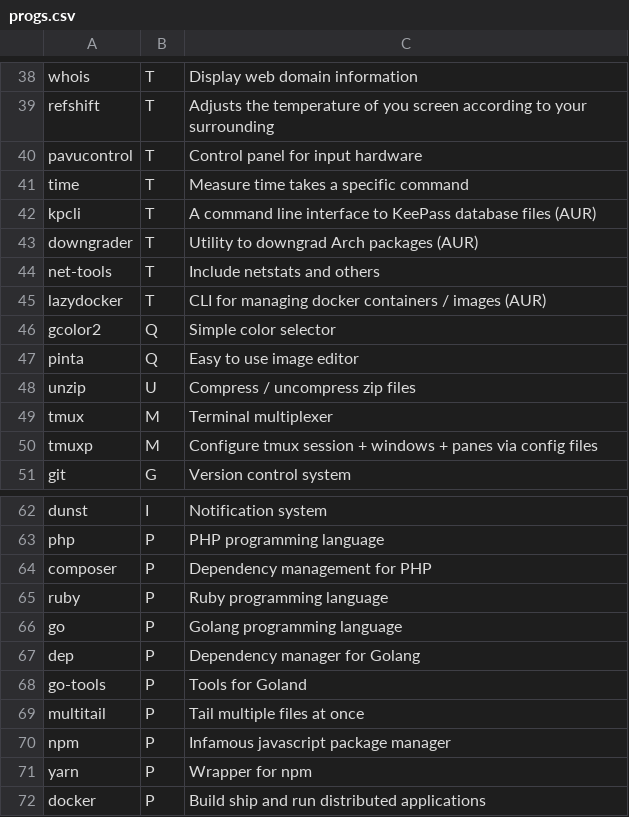
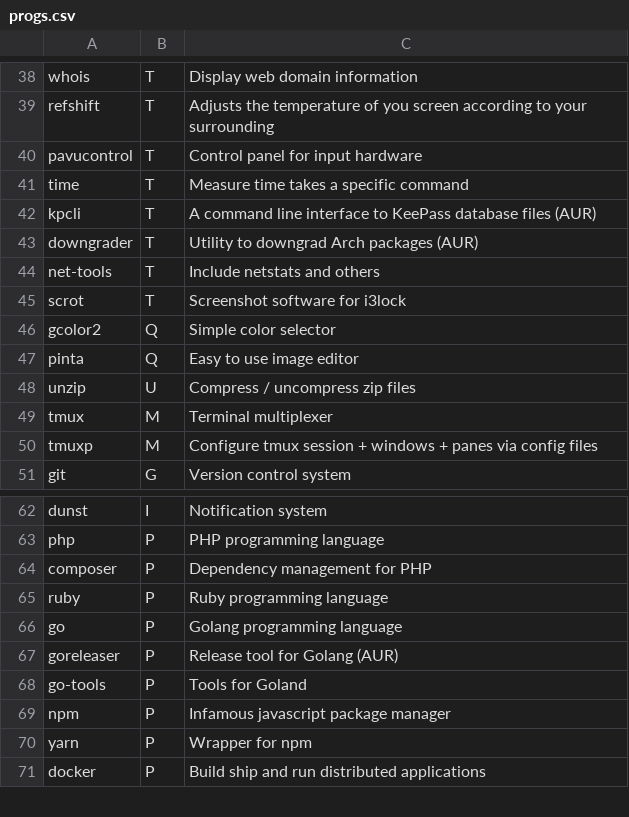
Before and after one commit to Csymaet/ArchInstall, a CSV file: progs.csv, drawn as a sheet; only a part is shown, gaps mark what is left out.

Commit message:
Little cleaning of tool I never use + add scrot and goreleaser

```diff
--- a/progs.csv
+++ b/progs.csv
@@ -44,3 +44,3 @@ downgrader,T,Utility to downgrad Arch packages (AUR),
 net-tools,T,Include netstats and others,
-lazydocker,T,CLI for managing docker containers / images (AUR),
+scrot,T,Screenshot software for i3lock,
 gcolor2,Q,Simple color selector,
@@ -66,5 +66,4 @@ ruby,P,Ruby programming language,
 go,P,Golang programming language,
-dep,P,Dependency manager for Golang,
+goreleaser,P,Release tool for Golang (AUR),
 go-tools,P,Tools for Goland,
-multitail,P,Tail multiple files at once,
 npm,P,Infamous javascript package manager,
```
